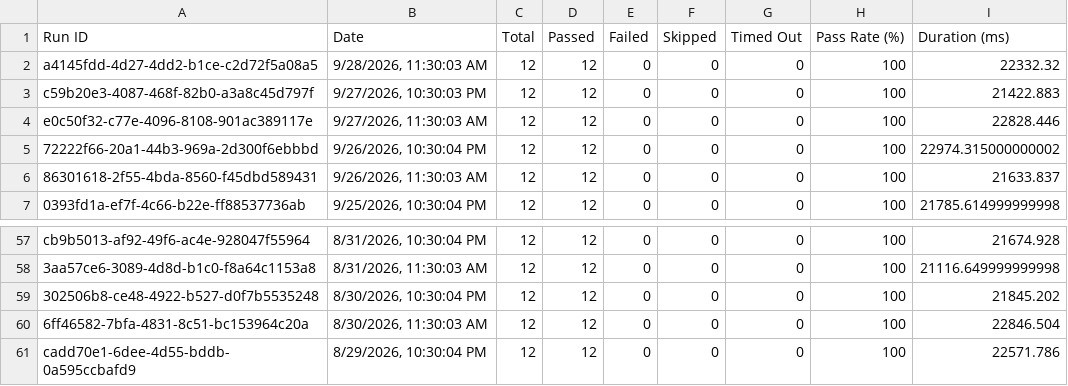
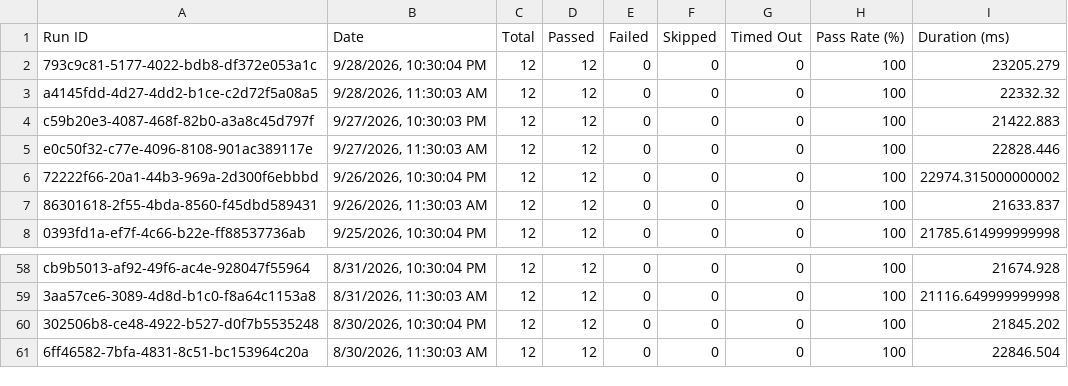
Before and after one commit to Shunyalabsai/asksam-automation, a CSV file: docs/exports/all-runs-summary.csv, drawn as a sheet; only a part is shown, gaps mark what is left out.

```diff
--- a/docs/exports/all-runs-summary.csv
+++ b/docs/exports/all-runs-summary.csv
@@ -1,2 +1,3 @@
 Run ID,Date,Total,Passed,Failed,Skipped,Timed Out,Pass Rate (%),Duration (ms)
+"793c9c81-5177-4022-bdb8-df372e053a1c","9/28/2026, 10:30:04 PM",12,12,0,0,0,100,23205.279
 "a4145fdd-4d27-4dd2-b1ce-c2d72f5a08a5","9/28/2026, 11:30:03 AM",12,12,0,0,0,100,22332.32
@@ -60,2 +61 @@ Run ID,Date,Total,Passed,Failed,Skipped,Timed Out,Pass Rate (%),Duration (ms)
 "6ff46582-7bfa-4831-8c51-bc153964c20a","8/30/2026, 11:30:03 AM",12,12,0,0,0,100,22846.504
-"cadd70e1-6dee-4d55-bddb-0a595ccbafd9","8/29/2026, 10:30:04 PM",12,12,0,0,0,100,22571.786
```
Also changed, not shown: docs/exports/current-run.csv, 14 other files.
